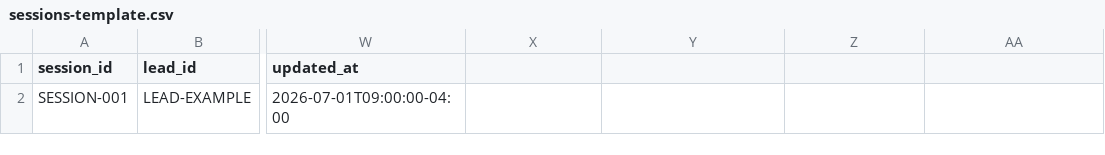
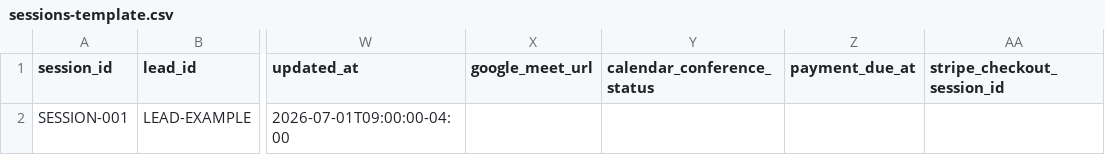
Before and after one commit to RalphChahine/methode-secondaire, a CSV file: ops/crm/sessions-template.csv, drawn as a sheet; only a part is shown, gaps mark what is left out; the diff names each change by its address in the sheet, - before the commit and + after, or states it on an @@ line.

Commit message:
feat: create tutor-hosted Meet links

```diff
--- a/ops/crm/sessions-template.csv
+++ b/ops/crm/sessions-template.csv
-X1: (empty)
+X1: google_meet_url
-Y1: (empty)
+Y1: calendar_conference_status
-Z1: (empty)
+Z1: payment_due_at
-AA1: (empty)
+AA1: stripe_checkout_session_id
```
Also changed, not shown: 3 other files.
